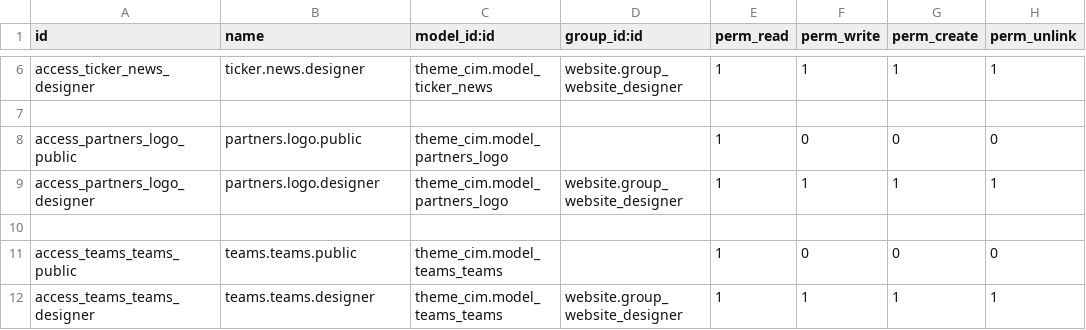
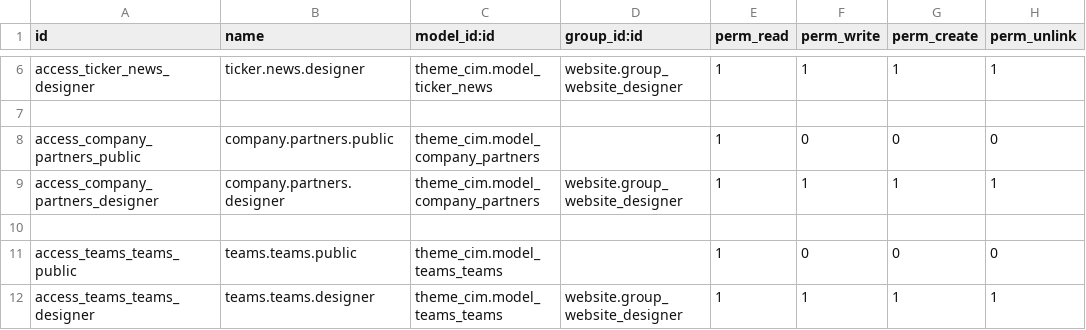
Before and after one commit to Saharaintergroup/websitecim, a CSV file: theme_cim/security/ir.model.access.csv, drawn as a sheet; only a part is shown, gaps mark what is left out.

Commit message:
Adaptation of model partner fields, views and template Arabic Content

```diff
--- a/theme_cim/security/ir.model.access.csv
+++ b/theme_cim/security/ir.model.access.csv
@@ -7,4 +7,4 @@ access_ticker_news_designer,ticker.news.designer,theme_cim.model_ticker_news,web
 
-access_partners_logo_public,partners.logo.public,theme_cim.model_partners_logo,,1,0,0,0
-access_partners_logo_designer,partners.logo.designer,theme_cim.model_partners_logo,website.group_website_designer,1,1,1,1
+access_company_partners_public,company.partners.public,theme_cim.model_company_partners,,1,0,0,0
+access_company_partners_designer,company.partners.designer,theme_cim.model_company_partners,website.group_website_designer,1,1,1,1
 
```
Also changed, not shown: 10 other files.
